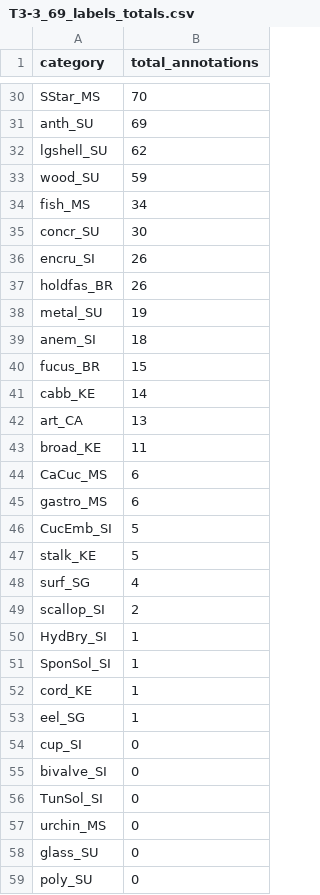
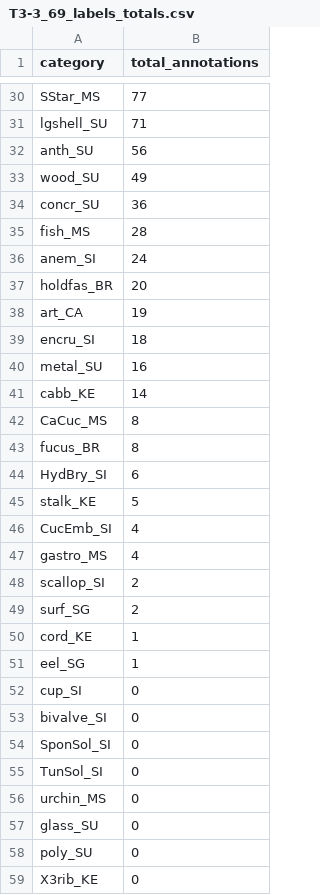
Before and after one commit to Seattle-Aquarium/CCR_benthic_analyses, a CSV file: data_output/69_labels/label_totals/T3-3_69_labels_totals.csv, drawn as a sheet; only a part is shown, gaps mark what is left out; the shorter side is filled out with more unchanged rows; the diff covers the shown part only.

```diff
--- a/data_output/69_labels/label_totals/T3-3_69_labels_totals.csv
+++ b/data_output/69_labels/label_totals/T3-3_69_labels_totals.csv
@@ -30,23 +30,21 @@
-"SStar_MS",70
-"anth_SU",69
-"lgshell_SU",62
-"wood_SU",59
-"fish_MS",34
-"concr_SU",30
-"encru_SI",26
-"holdfas_BR",26
-"metal_SU",19
-"anem_SI",18
-"fucus_BR",15
+"SStar_MS",77
+"lgshell_SU",71
+"anth_SU",56
+"wood_SU",49
+"concr_SU",36
+"fish_MS",28
+"anem_SI",24
+"holdfas_BR",20
+"art_CA",19
+"encru_SI",18
+"metal_SU",16
 "cabb_KE",14
-"art_CA",13
-"broad_KE",11
-"CaCuc_MS",6
-"gastro_MS",6
-"CucEmb_SI",5
+"CaCuc_MS",8
+"fucus_BR",8
+"HydBry_SI",6
 "stalk_KE",5
-"surf_SG",4
+"CucEmb_SI",4
+"gastro_MS",4
 "scallop_SI",2
-"HydBry_SI",1
-"SponSol_SI",1
+"surf_SG",2
 "cord_KE",1
@@ -55,2 +53,3 @@
 "bivalve_SI",0
+"SponSol_SI",0
 "TunSol_SI",0
```
Also changed, not shown: 5 added rows, 4 removed rows and 23 edited cells elsewhere in this file, data_output/19_labels/label_totals/T3-2_19_labels_totals.csv, data_output/19_labels/label_totals/T3-3_19_labels_totals.csv, 11 other files.
